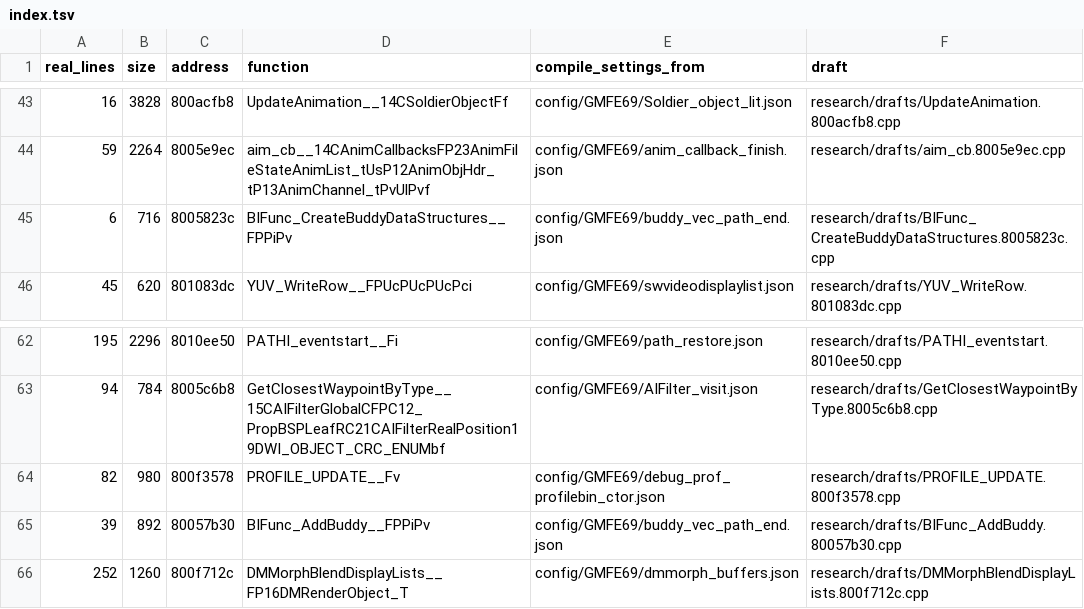
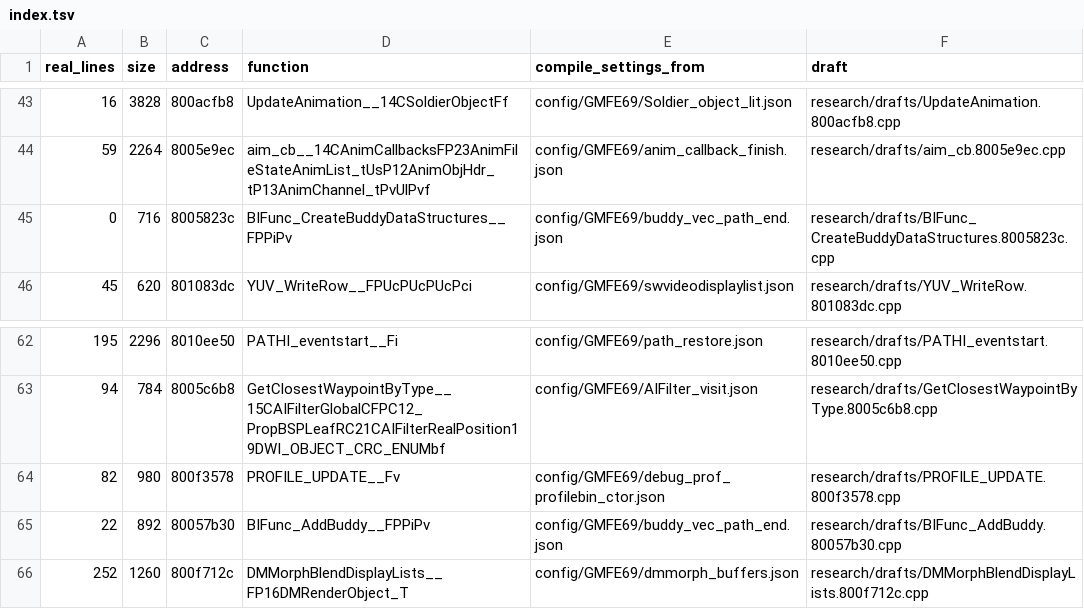
Before and after one commit to kyleckroeger/moh-frontline-decomp, a TSV file: research/drafts/index.tsv, drawn as a sheet; only a part is shown, gaps mark what is left out.

```diff
--- a/research/drafts/index.tsv
+++ b/research/drafts/index.tsv
@@ -44,3 +44,3 @@ real_lines	size	address	function	compile_settings_from	draft
 59	2264	8005e9ec	aim_cb__14CAnimCallbacksFP23AnimFileStateAnimList_tUsP12AnimObjHdr_tP13AnimChannel_tPvUlPvf	config/GMFE69/anim_callback_finish.json	research/drafts/aim_cb.8005e9ec.cpp
-6	716	8005823c	BIFunc_CreateBuddyDataStructures__FPPiPv	config/GMFE69/buddy_vec_path_end.json	research/drafts/BIFunc_CreateBuddyDataStructures.8005823c.cpp
+0	716	8005823c	BIFunc_CreateBuddyDataStructures__FPPiPv	config/GMFE69/buddy_vec_path_end.json	research/drafts/BIFunc_CreateBuddyDataStructures.8005823c.cpp
 45	620	801083dc	YUV_WriteRow__FPUcPUcPUcPci	config/GMFE69/swvideodisplaylist.json	research/drafts/YUV_WriteRow.801083dc.cpp
@@ -64,3 +64,3 @@ real_lines	size	address	function	compile_settings_from	draft
 82	980	800f3578	PROFILE_UPDATE__Fv	config/GMFE69/debug_prof_profilebin_ctor.json	research/drafts/PROFILE_UPDATE.800f3578.cpp
-39	892	80057b30	BIFunc_AddBuddy__FPPiPv	config/GMFE69/buddy_vec_path_end.json	research/drafts/BIFunc_AddBuddy.80057b30.cpp
+22	892	80057b30	BIFunc_AddBuddy__FPPiPv	config/GMFE69/buddy_vec_path_end.json	research/drafts/BIFunc_AddBuddy.80057b30.cpp
 252	1260	800f712c	DMMorphBlendDisplayLists__FP16DMRenderObject_T	config/GMFE69/dmmorph_buffers.json	research/drafts/DMMorphBlendDisplayLists.800f712c.cpp
```
Also changed, not shown: 4 other files.
